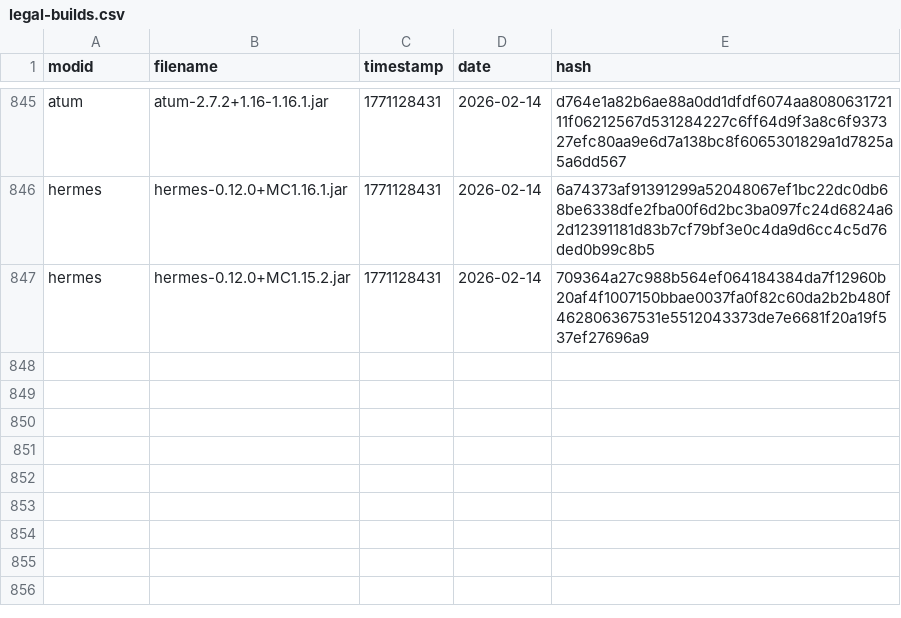
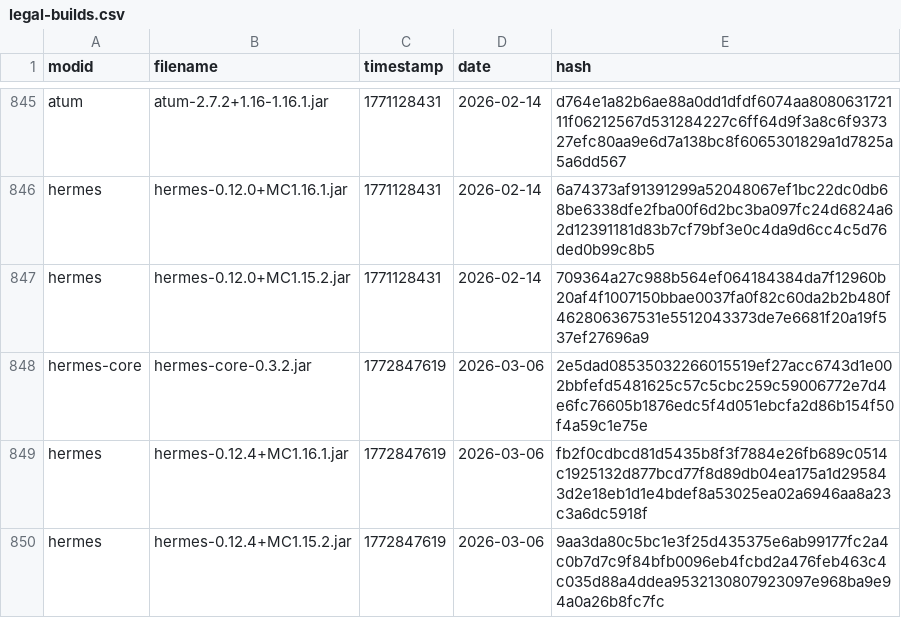
Before and after one commit to Minecraft-Java-Edition-Speedrunning/legal-mods, a CSV file: legal-builds.csv, drawn as a sheet; only a part is shown, gaps mark what is left out; the diff names each change by its address in the sheet, - before the commit and + after, or states it on an @@ line.

```diff
--- a/legal-builds.csv
+++ b/legal-builds.csv
+row 848: hermes-core | hermes-core-0.3.2.jar | 1772847619 | 2026-03-06 | 2e5dad08535032266015519ef27acc6743d1e002bbfefd5481625c57c5cbc259c59006772e7d4e6fc76605b1876edc5f4d051ebcfa2d86b154f50f4a59c1e75e
+row 849: hermes | hermes-0.12.4+MC1.16.1.jar | 1772847619 | 2026-03-06 | fb2f0cdbcd81d5435b8f3f7884e26fb689c0514c1925132d877bcd77f8d89db04ea175a1d295843d2e18eb1d1e4bdef8a53025ea02a6946aa8a23c3a6dc5918f
+row 850: hermes | hermes-0.12.4+MC1.15.2.jar | 1772847619 | 2026-03-06 | 9aa3da80c5bc1e3f25d435375e6ab99177fc2a4c0b7d7c9f84bfb0096eb4fcbd2a476feb463c4c035d88a4ddea9532130807923097e968ba9e94a0a26b8fc7fc
```
